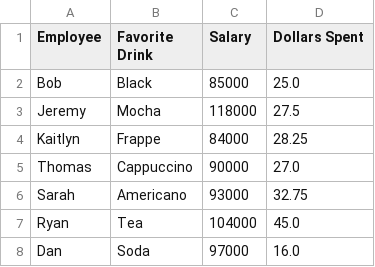
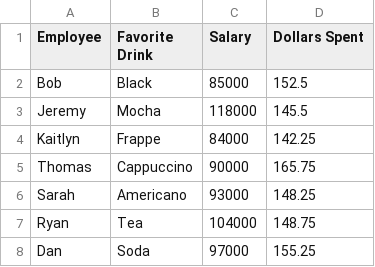
Before and after one commit to jordane101/BertramProject, a CSV file: coffee_history.csv, drawn as a sheet.

```diff
--- a/coffee_history.csv
+++ b/coffee_history.csv
@@ -1,8 +1,8 @@
 Employee,Favorite Drink,Salary,Dollars Spent
-Bob,Black,85000,25.0
-Jeremy,Mocha,118000,27.5
-Kaitlyn,Frappe,84000,28.25
-Thomas,Cappuccino,90000,27.0
-Sarah,Americano,93000,32.75
-Ryan,Tea,104000,45.0
-Dan,Soda,97000,16.0
+Bob,Black,85000,152.5
+Jeremy,Mocha,118000,145.5
+Kaitlyn,Frappe,84000,142.25
+Thomas,Cappuccino,90000,165.75
+Sarah,Americano,93000,148.25
+Ryan,Tea,104000,148.75
+Dan,Soda,97000,155.25
```
Also changed, not shown: 1 other file.
